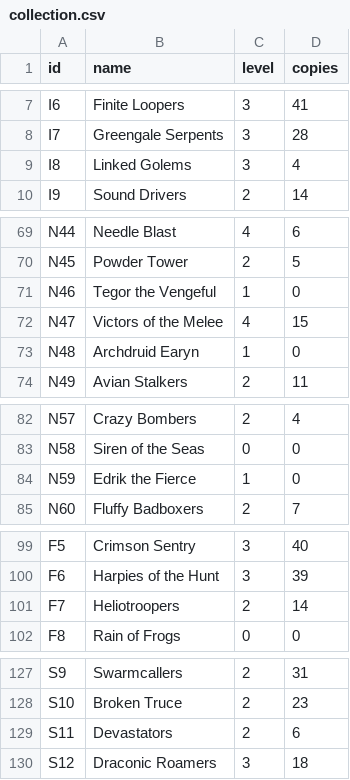
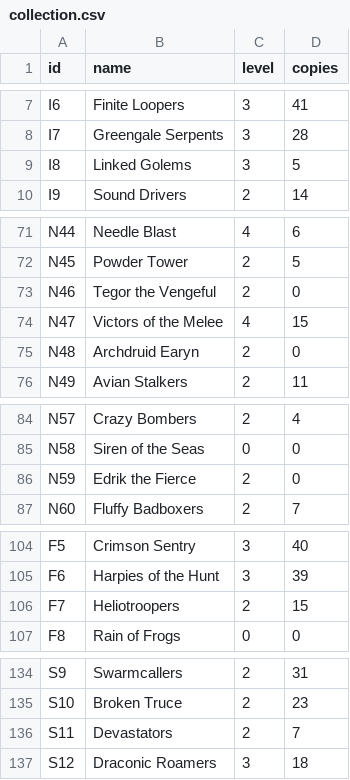
Before and after one commit to Stormbound-Games/stormbound-kitty, a CSV file: .kitty/collection.csv, drawn as a sheet; only a part is shown, gaps mark what is left out; the diff covers the shown part only.

```diff
--- a/.kitty/collection.csv
+++ b/.kitty/collection.csv
@@ -8,3 +8,3 @@ I6,Finite Loopers,3,41
 I7,Greengale Serpents,3,28
-I8,Linked Golems,3,4
+I8,Linked Golems,3,5
 I9,Sound Drivers,2,14
@@ -70,5 +72,5 @@ N44,Needle Blast,4,6
 N45,Powder Tower,2,5
-N46,Tegor the Vengeful,1,0
+N46,Tegor the Vengeful,2,0
 N47,Victors of the Melee,4,15
-N48,Archdruid Earyn,1,0
+N48,Archdruid Earyn,2,0
 N49,Avian Stalkers,2,11
@@ -83,3 +85,3 @@ N57,Crazy Bombers,2,4
 N58,Siren of the Seas,0,0
-N59,Edrik the Fierce,1,0
+N59,Edrik the Fierce,2,0
 N60,Fluffy Badboxers,2,7
@@ -100,3 +105,3 @@ F5,Crimson Sentry,3,40
 F6,Harpies of the Hunt,3,39
-F7,Heliotroopers,2,14
+F7,Heliotroopers,2,15
 F8,Rain of Frogs,0,0
@@ -128,3 +135,3 @@ S9,Swarmcallers,2,31
 S10,Broken Truce,2,23
-S11,Devastators,2,6
+S11,Devastators,2,7
 S12,Draconic Roamers,3,18
```
Also changed, not shown: 11 added rows and 16 edited cells elsewhere in this file.
